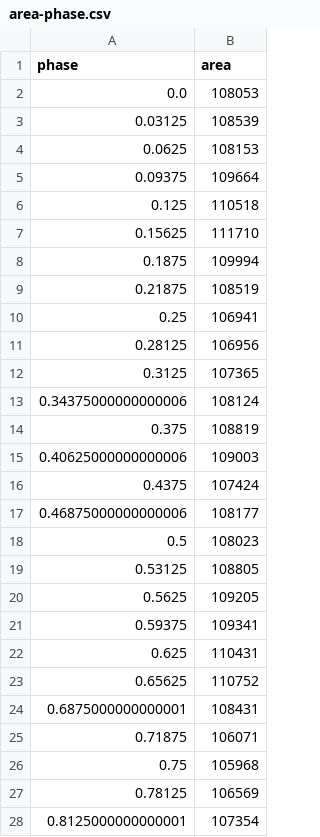
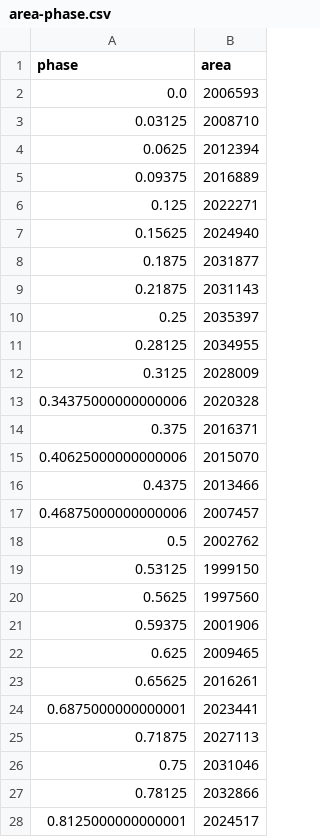
Before and after one commit to hombit/v606-vul-sims, a CSV file: area-phase.csv, drawn as a sheet; only a part is shown; the diff covers the shown part only.

```diff
--- a/area-phase.csv
+++ b/area-phase.csv
@@ -1,28 +1,28 @@
 phase,area
-0.0,108053
-0.03125,108539
-0.0625,108153
-0.09375,109664
-0.125,110518
-0.15625,111710
-0.1875,109994
-0.21875,108519
-0.25,106941
-0.28125,106956
-0.3125,107365
-0.34375000000000006,108124
-0.375,108819
-0.40625000000000006,109003
-0.4375,107424
-0.46875000000000006,108177
-0.5,108023
-0.53125,108805
-0.5625,109205
-0.59375,109341
-0.625,110431
-0.65625,110752
-0.6875000000000001,108431
-0.71875,106071
-0.75,105968
-0.78125,106569
-0.8125000000000001,107354
+0.0,2006593
+0.03125,2008710
+0.0625,2012394
+0.09375,2016889
+0.125,2022271
+0.15625,2024940
+0.1875,2031877
+0.21875,2031143
+0.25,2035397
+0.28125,2034955
+0.3125,2028009
+0.34375000000000006,2020328
+0.375,2016371
+0.40625000000000006,2015070
+0.4375,2013466
+0.46875000000000006,2007457
+0.5,2002762
+0.53125,1999150
+0.5625,1997560
+0.59375,2001906
+0.625,2009465
+0.65625,2016261
+0.6875000000000001,2023441
+0.71875,2027113
+0.75,2031046
+0.78125,2032866
+0.8125000000000001,2024517
```
Also changed, not shown: 6 edited cells elsewhere in this file, 35 other files.
